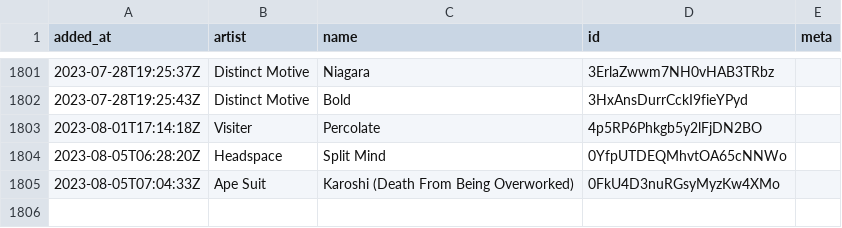
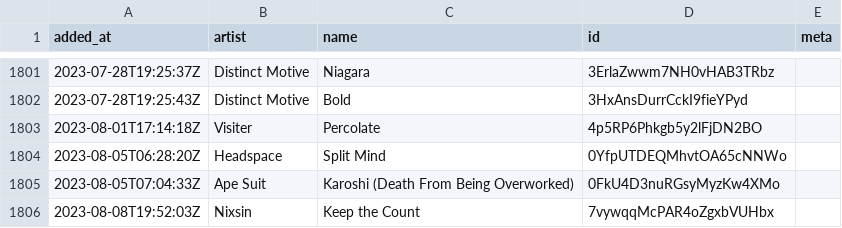
Before and after one commit to pingw33n/spotify_backup_data, a CSV file: data/playlists/410 1M1UKdRAArkdT5Z5KCt9K6.csv, drawn as a sheet; only a part is shown, gaps mark what is left out; the diff names each change by its address in the sheet, - before the commit and + after, or states it on an @@ line.

```diff
--- a/data/playlists/410 1M1UKdRAArkdT5Z5KCt9K6.csv
+++ b/data/playlists/410 1M1UKdRAArkdT5Z5KCt9K6.csv
+row 1806: 2023-08-08T19:52:03Z | Nixsin | Keep the Count | 7vywqqMcPAR4oZgxbVUHbx
```
